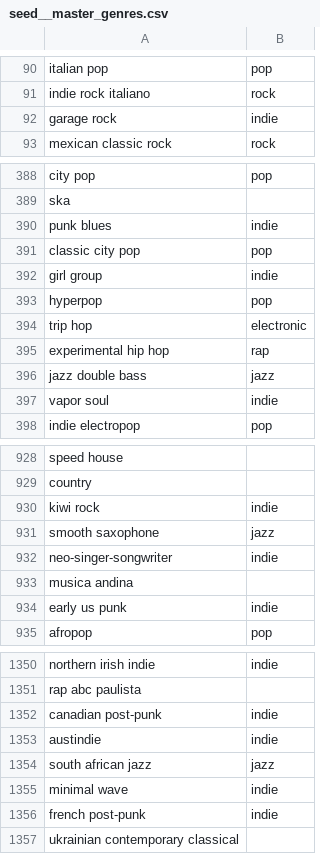
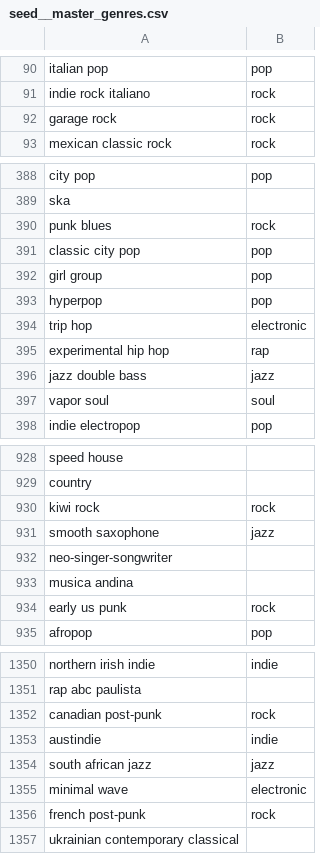
Before and after one commit to mtrentz/spotify-tracker-warehouse, a CSV file: seeds/seed__master_genres.csv, drawn as a sheet; only a part is shown, gaps mark what is left out; the diff covers the shown part only.

Commit message:
remove the indie genre

```diff
--- a/seeds/seed__master_genres.csv
+++ b/seeds/seed__master_genres.csv
@@ -91,3 +91,3 @@ italian pop,pop
 indie rock italiano,rock
-garage rock,indie
+garage rock,rock
 mexican classic rock,rock
@@ -389,5 +389,5 @@ city pop,pop
 ska,
-punk blues,indie
+punk blues,rock
 classic city pop,pop
-girl group,indie
+girl group,pop
 hyperpop,pop
@@ -396,3 +396,3 @@ experimental hip hop,rap
 jazz double bass,jazz
-vapor soul,indie
+vapor soul,soul
 indie electropop,pop
@@ -929,7 +929,7 @@ speed house,
 country,
-kiwi rock,indie
+kiwi rock,rock
 smooth saxophone,jazz
-neo-singer-songwriter,indie
+neo-singer-songwriter,
 musica andina,
-early us punk,indie
+early us punk,rock
 afropop,pop
@@ -1351,7 +1351,7 @@ northern irish indie,indie
 rap abc paulista,
-canadian post-punk,indie
+canadian post-punk,rock
 austindie,indie
 south african jazz,jazz
-minimal wave,indie
-french post-punk,indie
+minimal wave,electronic
+french post-punk,rock
 ukrainian contemporary classical,
```
Also changed, not shown: 63 edited cells elsewhere in this file.
